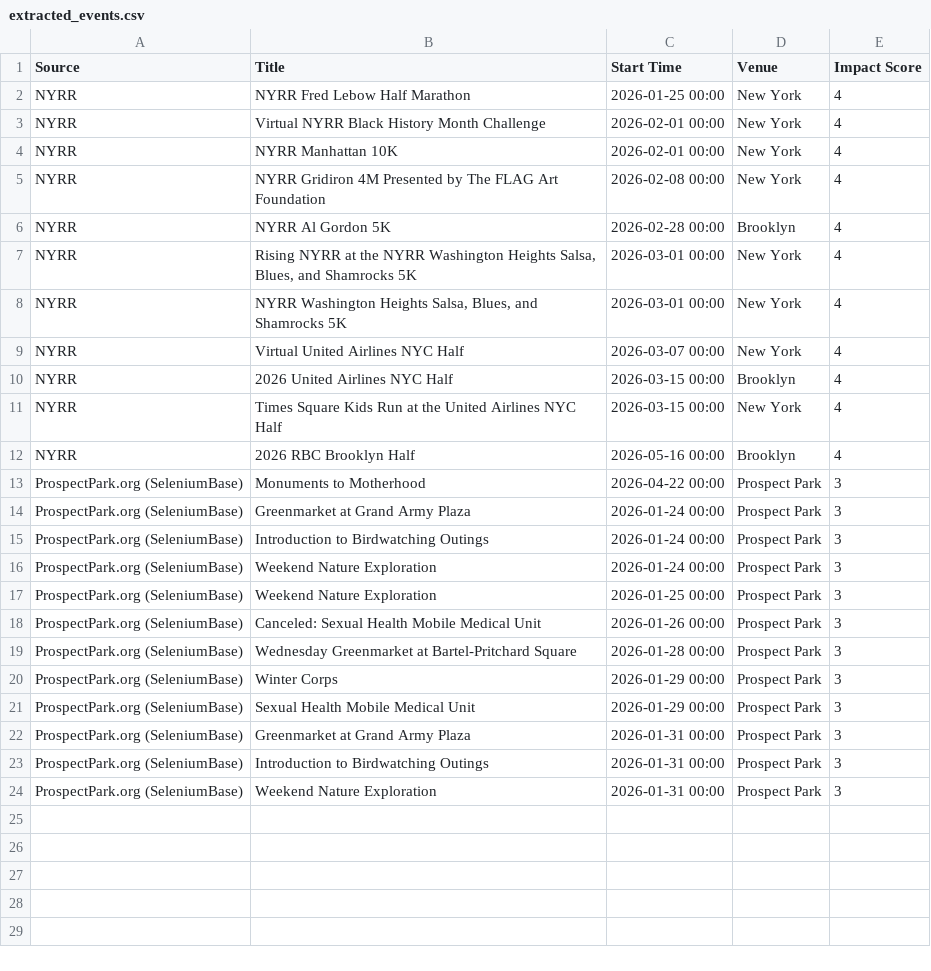
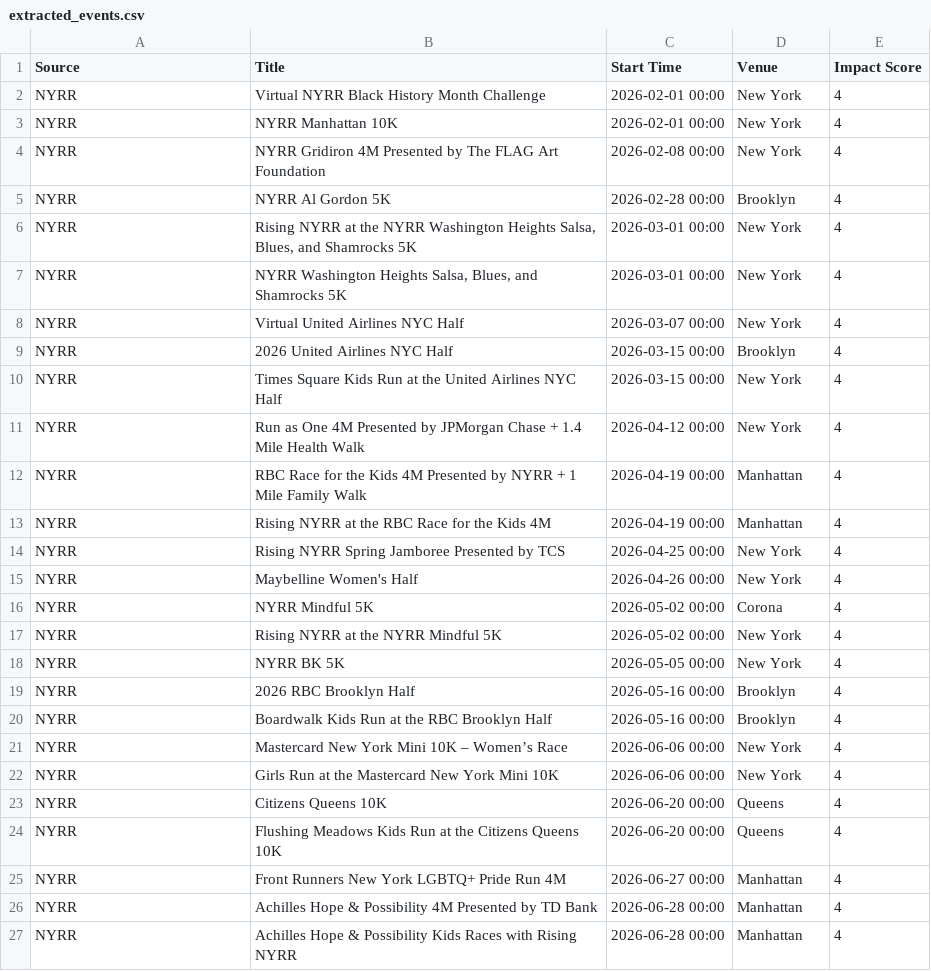
Before and after one commit to vaskiax/brooklyn-event-scout, a CSV file: extracted_events.csv, drawn as a sheet; removed rows and columns are numbered as before the commit, all else as after; the diff names each change by its address in the sheet, - before the commit and + after, or states it on an @@ line.

```diff
--- a/extracted_events.csv
+++ b/extracted_events.csv
-row 2: NYRR | NYRR Fred Lebow Half Marathon | 2026-01-25 00:00 | New York | 4
+row 11: NYRR | Run as One 4M Presented by JPMorgan Chase + 1.4 Mile Health Walk | 2026-04-12 00:00 | New York | 4
+row 12: NYRR | RBC Race for the Kids 4M Presented by NYRR + 1 Mile Family Walk | 2026-04-19 00:00 | Manhattan | 4
+row 13: NYRR | Rising NYRR at the RBC Race for the Kids 4M | 2026-04-19 00:00 | Manhattan | 4
+row 14: NYRR | Rising NYRR Spring Jamboree Presented by TCS | 2026-04-25 00:00 | New York | 4
+row 15: NYRR | Maybelline Women's Half | 2026-04-26 00:00 | New York | 4
+row 16: NYRR | NYRR Mindful 5K | 2026-05-02 00:00 | Corona | 4
+row 17: NYRR | Rising NYRR at the NYRR Mindful 5K | 2026-05-02 00:00 | New York | 4
+row 18: NYRR | NYRR BK 5K | 2026-05-05 00:00 | New York | 4
-row 13: ProspectPark.org (SeleniumBase) | Monuments to Motherhood | 2026-04-22 00:00 | Prospect Park | 3
-row 14: ProspectPark.org (SeleniumBase) | Greenmarket at Grand Army Plaza | 2026-01-24 00:00 | Prospect Park | 3
-row 15: ProspectPark.org (SeleniumBase) | Introduction to Birdwatching Outings | 2026-01-24 00:00 | Prospect Park | 3
-row 16: ProspectPark.org (SeleniumBase) | Weekend Nature Exploration | 2026-01-24 00:00 | Prospect Park | 3
-row 17: ProspectPark.org (SeleniumBase) | Weekend Nature Exploration | 2026-01-25 00:00 | Prospect Park | 3
-row 18: ProspectPark.org (SeleniumBase) | Canceled: Sexual Health Mobile Medical Unit | 2026-01-26 00:00 | Prospect Park | 3
-row 19: ProspectPark.org (SeleniumBase) | Wednesday Greenmarket at Bartel-Pritchard Square | 2026-01-28 00:00 | Prospect Park | 3
-row 20: ProspectPark.org (SeleniumBase) | Winter Corps | 2026-01-29 00:00 | Prospect Park | 3
-row 21: ProspectPark.org (SeleniumBase) | Sexual Health Mobile Medical Unit | 2026-01-29 00:00 | Prospect Park | 3
-row 22: ProspectPark.org (SeleniumBase) | Greenmarket at Grand Army Plaza | 2026-01-31 00:00 | Prospect Park | 3
-row 23: ProspectPark.org (SeleniumBase) | Introduction to Birdwatching Outings | 2026-01-31 00:00 | Prospect Park | 3
-row 24: ProspectPark.org (SeleniumBase) | Weekend Nature Exploration | 2026-01-31 00:00 | Prospect Park | 3
+row 20: NYRR | Boardwalk Kids Run at the RBC Brooklyn Half | 2026-05-16 00:00 | Brooklyn | 4
+row 21: NYRR | Mastercard New York Mini 10K – Women’s Race | 2026-06-06 00:00 | New York | 4
+row 22: NYRR | Girls Run at the Mastercard New York Mini 10K | 2026-06-06 00:00 | New York | 4
+row 23: NYRR | Citizens Queens 10K | 2026-06-20 00:00 | Queens | 4
+row 24: NYRR | Flushing Meadows Kids Run at the Citizens Queens 10K | 2026-06-20 00:00 | Queens | 4
+row 25: NYRR | Front Runners New York LGBTQ+ Pride Run 4M | 2026-06-27 00:00 | Manhattan | 4
+row 26: NYRR | Achilles Hope & Possibility 4M Presented by TD Bank | 2026-06-28 00:00 | Manhattan | 4
+row 27: NYRR | Achilles Hope & Possibility Kids Races with Rising NYRR | 2026-06-28 00:00 | Manhattan | 4
```
Also changed, not shown: 17 other files.
